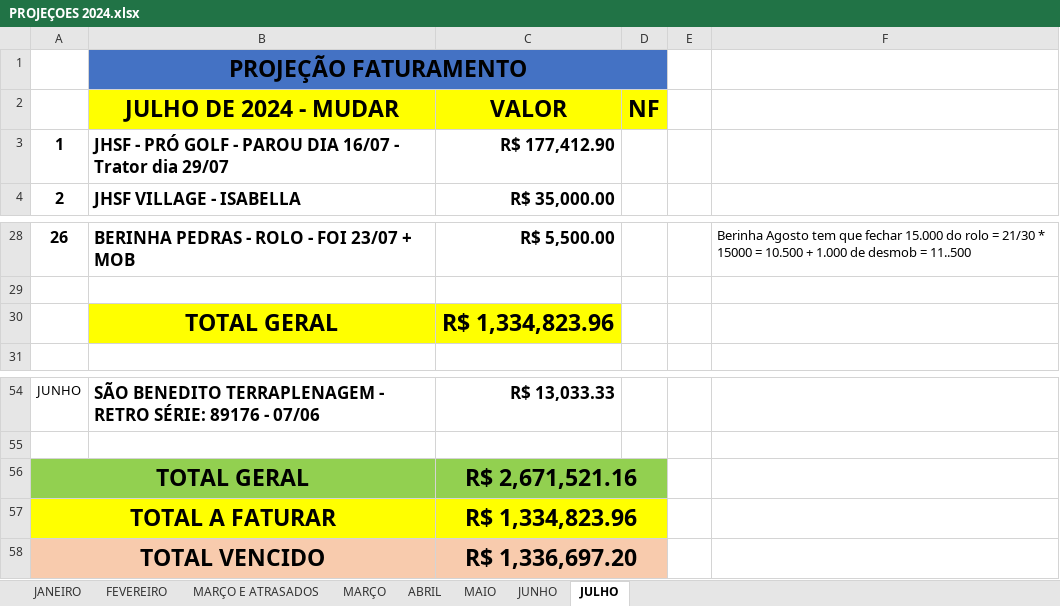
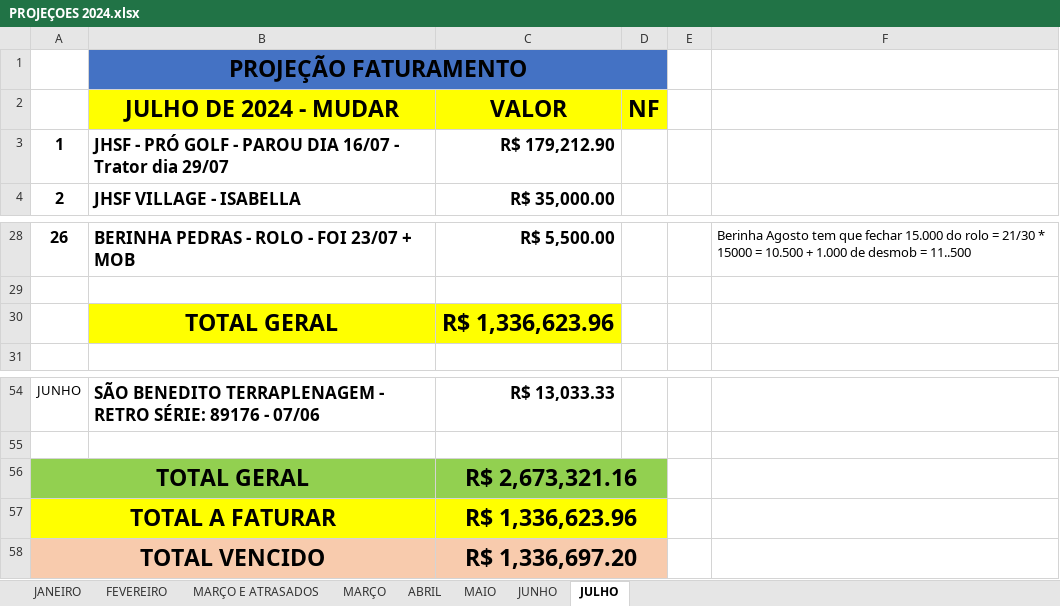
Before and after one commit to CamaconConstrucoes/Projecoes, an Excel workbook: PROJEÇOES 2024.xlsx, sheet JULHO, drawn as a sheet; only a part is shown, gaps mark what is left out; values as stored, in another font and other column widths than the file's, no borders; the diff names each change by its address in the sheet, - before the commit and + after, or states it on an @@ line.

Commit message:
pro golf

```diff
--- a/PROJEÇOES 2024.xlsx (sheet JULHO)
+++ b/PROJEÇOES 2024.xlsx (sheet JULHO)
-C3 (VALOR): R$ 177,412.90
+C3 (VALOR): R$ 179,212.90
-C30 (VALOR): R$ 1,334,823.96
+C30 (VALOR): R$ 1,336,623.96
-C56 (VALOR): R$ 2,671,521.16
+C56 (VALOR): R$ 2,673,321.16
-C57 (VALOR): R$ 1,334,823.96
+C57 (VALOR): R$ 1,336,623.96
```
